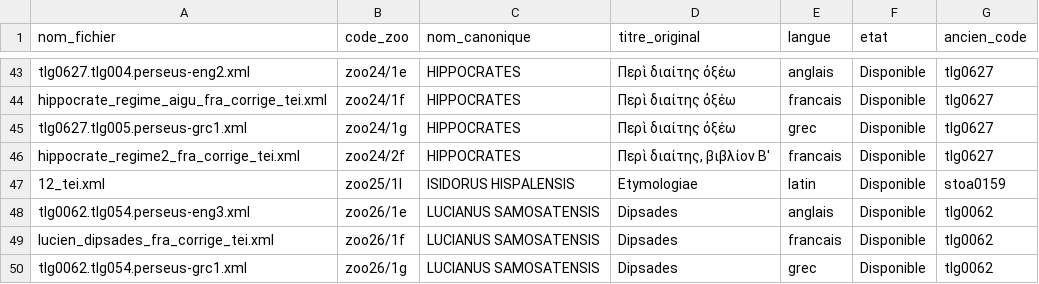
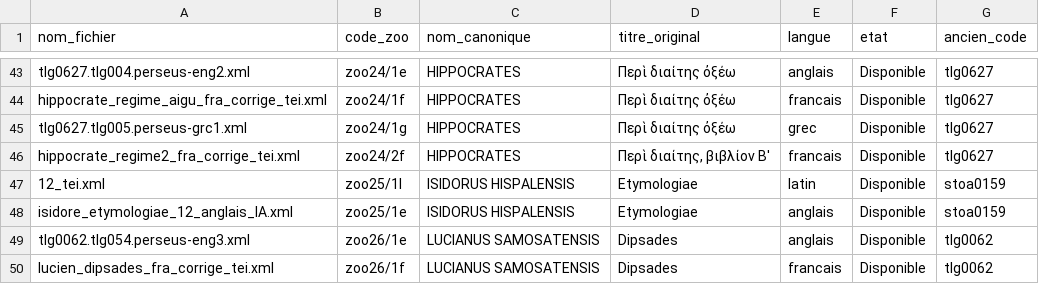
Before and after one commit to Wimmics/zoomathia, a CSV file: Named_entity_recognition/data/repertoire_zoo/repertoire_codes_zoo.csv, drawn as a sheet; only a part is shown, gaps mark what is left out; the shorter side is filled out with more unchanged rows.

Commit message:
Ajout traduction anglaise d'Isidore de Seville, Etymologiae XII De Animalibus (zoo25/1e, traduction IA depuis le latin)

```diff
--- a/Named_entity_recognition/data/repertoire_zoo/repertoire_codes_zoo.csv
+++ b/Named_entity_recognition/data/repertoire_zoo/repertoire_codes_zoo.csv
@@ -47,2 +47,3 @@ hippocrate_regime2_fra_corrige_tei.xml,zoo24/2f,HIPPOCRATES,"Περὶ διαί
 12_tei.xml,zoo25/1l,ISIDORUS HISPALENSIS,Etymologiae,latin,Disponible,stoa0159
+isidore_etymologiae_12_anglais_IA.xml,zoo25/1e,ISIDORUS HISPALENSIS,Etymologiae,anglais,Disponible,stoa0159
 tlg0062.tlg054.perseus-eng3.xml,zoo26/1e,LUCIANUS SAMOSATENSIS,Dipsades,anglais,Disponible,tlg0062
```
Also changed, not shown: 1 other file.
